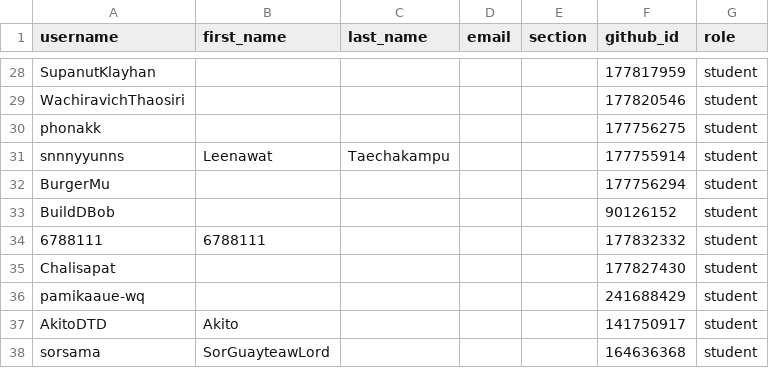
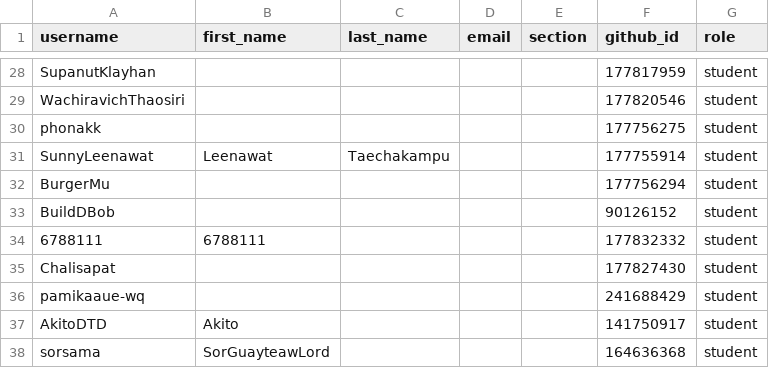
Before and after one commit to MUICT-Class/classroom50, a CSV file: 691-itcs258/roster.csv, drawn as a sheet; only a part is shown, gaps mark what is left out.

Commit message:
[Classroom 50] Sync roster from teams: 691-itcs258

```diff
--- a/691-itcs258/roster.csv
+++ b/691-itcs258/roster.csv
@@ -30,3 +30,3 @@ WachiravichThaosiri,,,,,177820546,student
 phonakk,,,,,177756275,student
-snnnyyunns,Leenawat,Taechakampu,,,177755914,student
+SunnyLeenawat,Leenawat,Taechakampu,,,177755914,student
 BurgerMu,,,,,177756294,student
```
